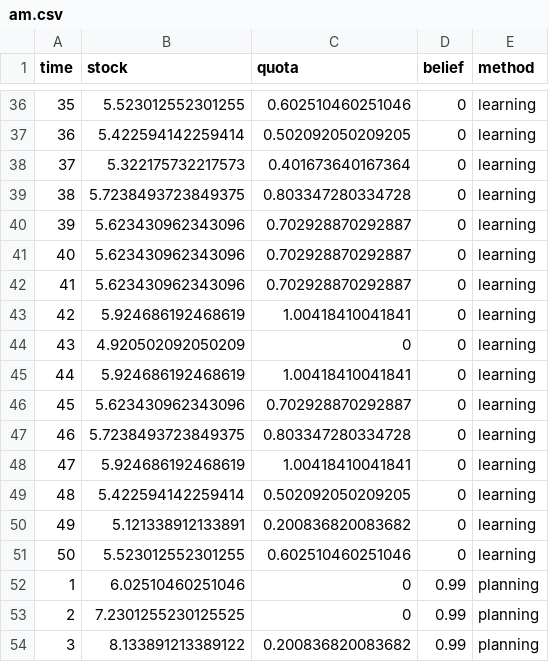
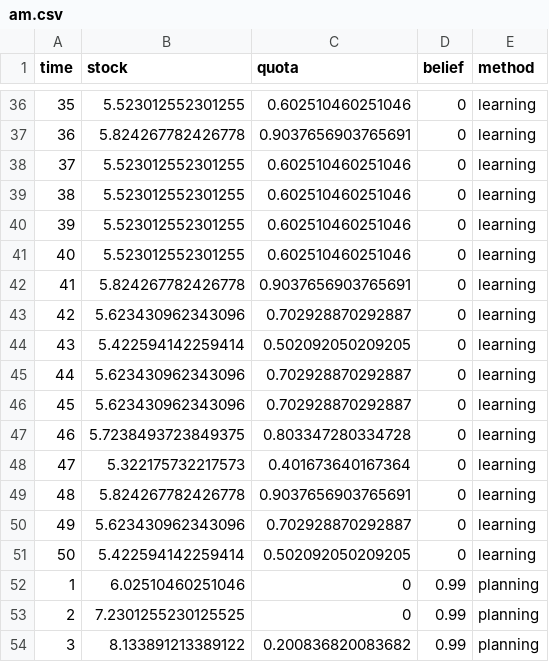
Before and after one commit to cboettig/bad-forecast-good-decision, a CSV file: data/am.csv, drawn as a sheet; only a part is shown, gaps mark what is left out; the diff covers the shown part only.

```diff
--- a/data/am.csv
+++ b/data/am.csv
@@ -36,17 +36,17 @@ time,stock,quota,belief,method
 35,5.523012552301255,0.602510460251046,0,learning
-36,5.422594142259414,0.502092050209205,0,learning
-37,5.322175732217573,0.401673640167364,0,learning
-38,5.7238493723849375,0.803347280334728,0,learning
-39,5.623430962343096,0.702928870292887,0,learning
-40,5.623430962343096,0.702928870292887,0,learning
-41,5.623430962343096,0.702928870292887,0,learning
-42,5.924686192468619,1.00418410041841,0,learning
-43,4.920502092050209,0,0,learning
-44,5.924686192468619,1.00418410041841,0,learning
+36,5.824267782426778,0.9037656903765691,0,learning
+37,5.523012552301255,0.602510460251046,0,learning
+38,5.523012552301255,0.602510460251046,0,learning
+39,5.523012552301255,0.602510460251046,0,learning
+40,5.523012552301255,0.602510460251046,0,learning
+41,5.824267782426778,0.9037656903765691,0,learning
+42,5.623430962343096,0.702928870292887,0,learning
+43,5.422594142259414,0.502092050209205,0,learning
+44,5.623430962343096,0.702928870292887,0,learning
 45,5.623430962343096,0.702928870292887,0,learning
 46,5.7238493723849375,0.803347280334728,0,learning
-47,5.924686192468619,1.00418410041841,0,learning
-48,5.422594142259414,0.502092050209205,0,learning
-49,5.121338912133891,0.200836820083682,0,learning
-50,5.523012552301255,0.602510460251046,0,learning
+47,5.322175732217573,0.401673640167364,0,learning
+48,5.824267782426778,0.9037656903765691,0,learning
+49,5.623430962343096,0.702928870292887,0,learning
+50,5.422594142259414,0.502092050209205,0,learning
 1,6.02510460251046,0,0.99,planning
```
Also changed, not shown: 63 edited cells elsewhere in this file, 2 other files.
